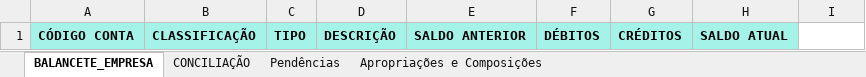
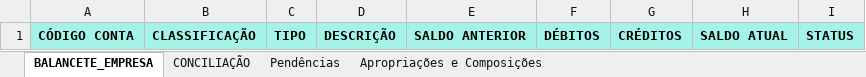
Before and after one commit to TheContabilistPython/Balancete_Pronta, an Excel workbook: planilhas/CONCILIACAO_EMPRESA_XX_XXXX.xlsx, sheet BALANCETE_EMPRESA, drawn as a sheet; values as stored, in another font and other column widths than the file's, no borders; the diff names each change by its address in the sheet, - before the commit and + after, or states it on an @@ line.

```diff
--- a/planilhas/CONCILIACAO_EMPRESA_XX_XXXX.xlsx (sheet BALANCETE_EMPRESA)
+++ b/planilhas/CONCILIACAO_EMPRESA_XX_XXXX.xlsx (sheet BALANCETE_EMPRESA)
-I1: (empty)
+I1: STATUS
-I1 fill: none
+I1 fill: #A5F3E8
```
Also changed, not shown: 13 other files.
